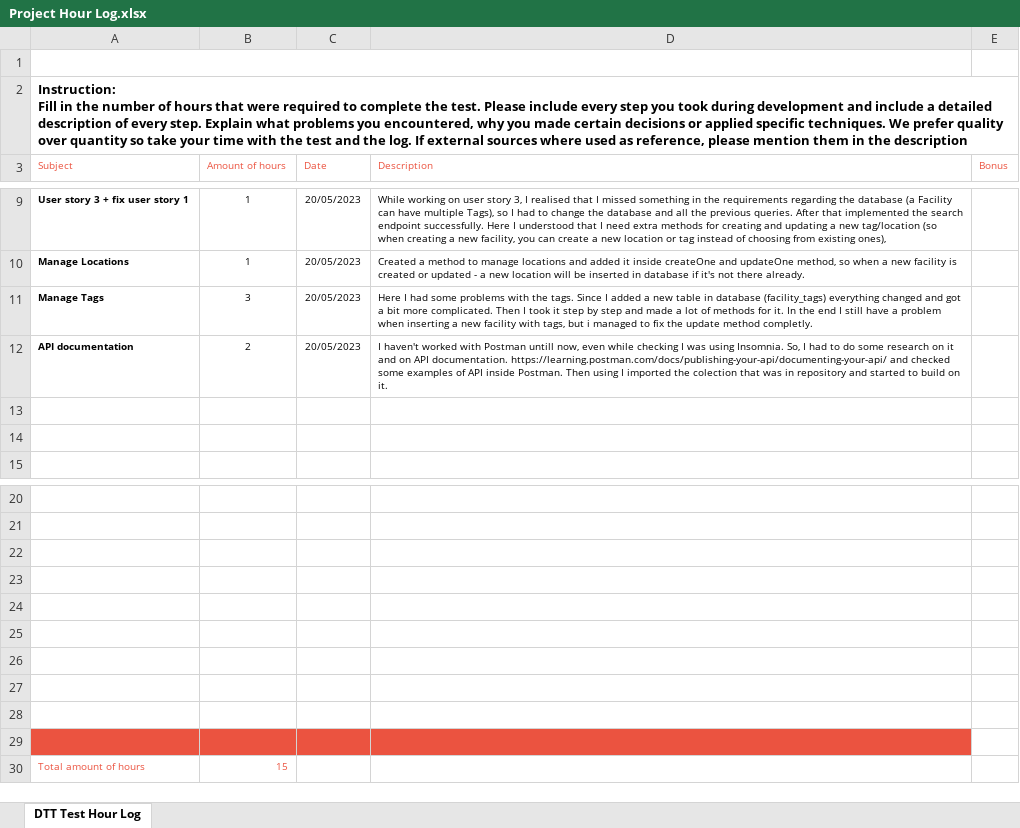
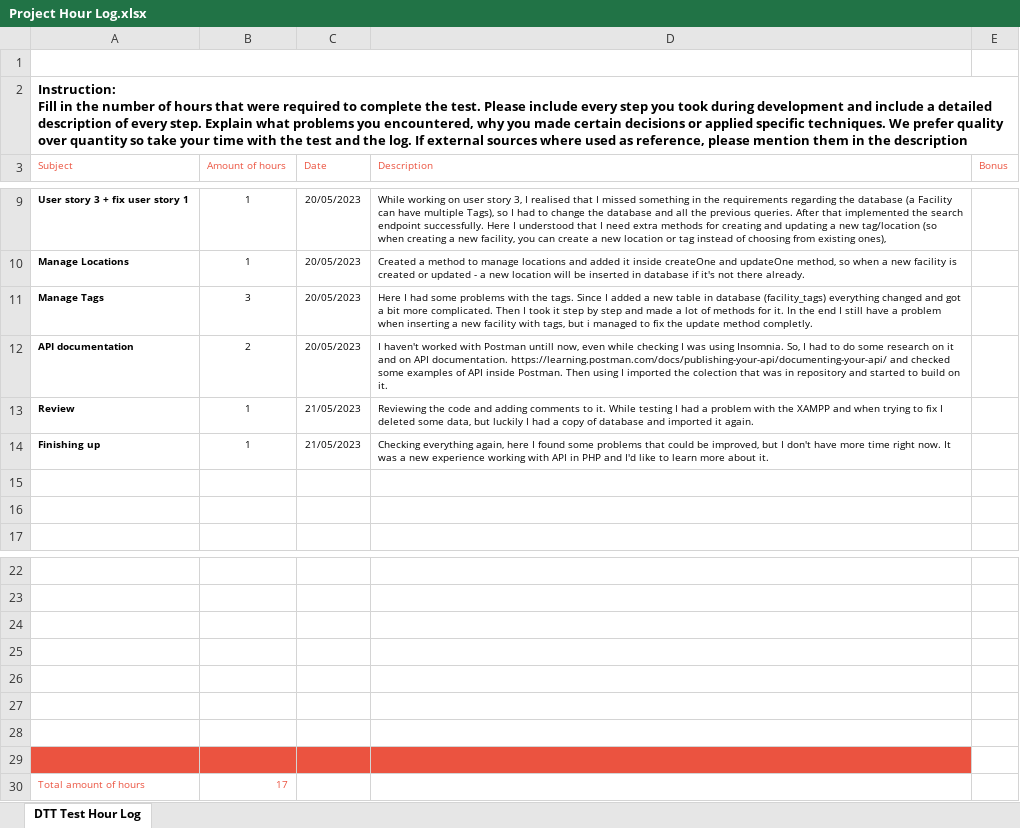
Before and after one commit to sasabeghiu/web_backend_test_catering_api, an Excel workbook: x other/Project Hour Log.xlsx, sheet DTT Test Hour Log, drawn as a sheet; only a part is shown, gaps mark what is left out; values as stored, in another font and other column widths than the file's, no borders; charts and pictures not drawn; removed rows and columns are numbered as before the commit, all else as after; the diff names each change by its address in the sheet, - before the commit and + after, or states it on an @@ line.

Commit message:
finishing for now

```diff
--- a/x other/Project Hour Log.xlsx (sheet DTT Test Hour Log)
+++ b/x other/Project Hour Log.xlsx (sheet DTT Test Hour Log)
+row 13: Review | 1 | 21/05/2023 | Reviewing the code and adding comments to it. While testing I had a problem with the XAMPP and when trying to fix I deleted some data, but luckily I had a copy of database and imported it again.
+row 14: Finishing up | 1 | 21/05/2023 | Checking everything again, here I found some problems that could be improved, but I don't have more time right now. It was a new experience working with API in PHP and I'd like to learn more about it.
-A29:D29 fill: none
+A29:D29 fill: #EB5340
-row 28: (empty)
-row 29: (empty)
-B30 (Amount of hours): 15
+B30 (Amount of hours): 17
```
